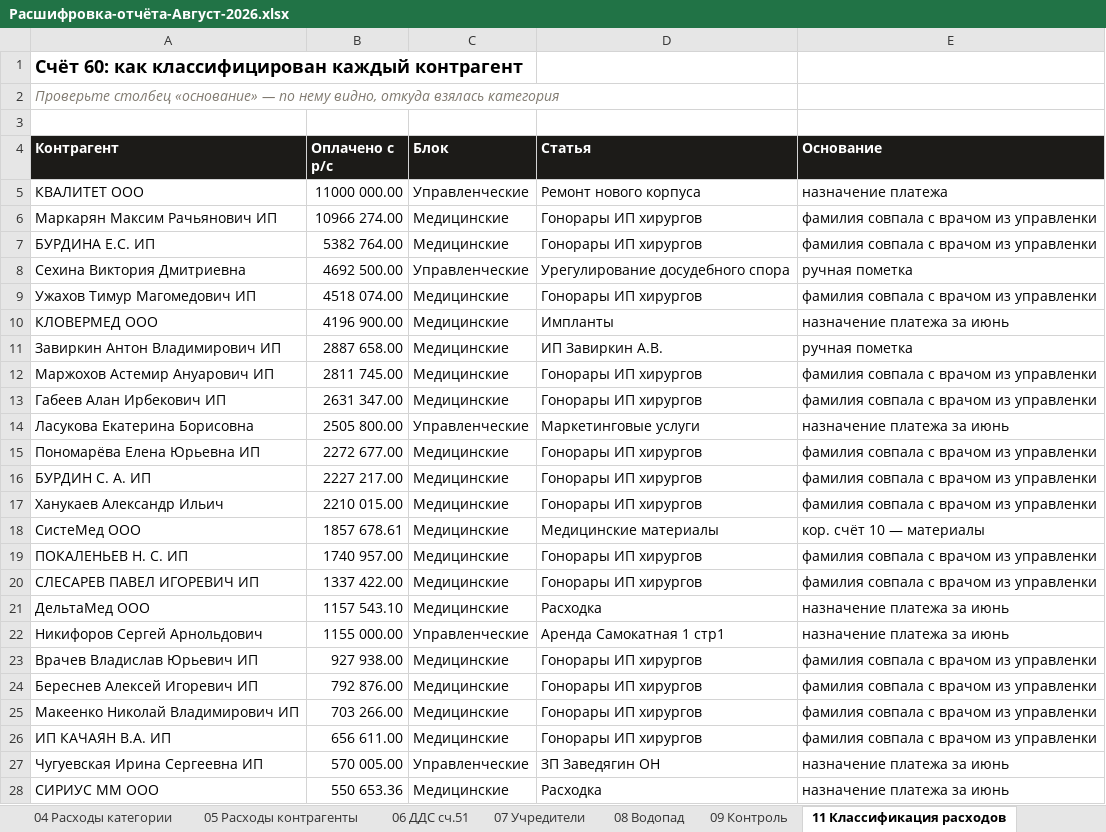
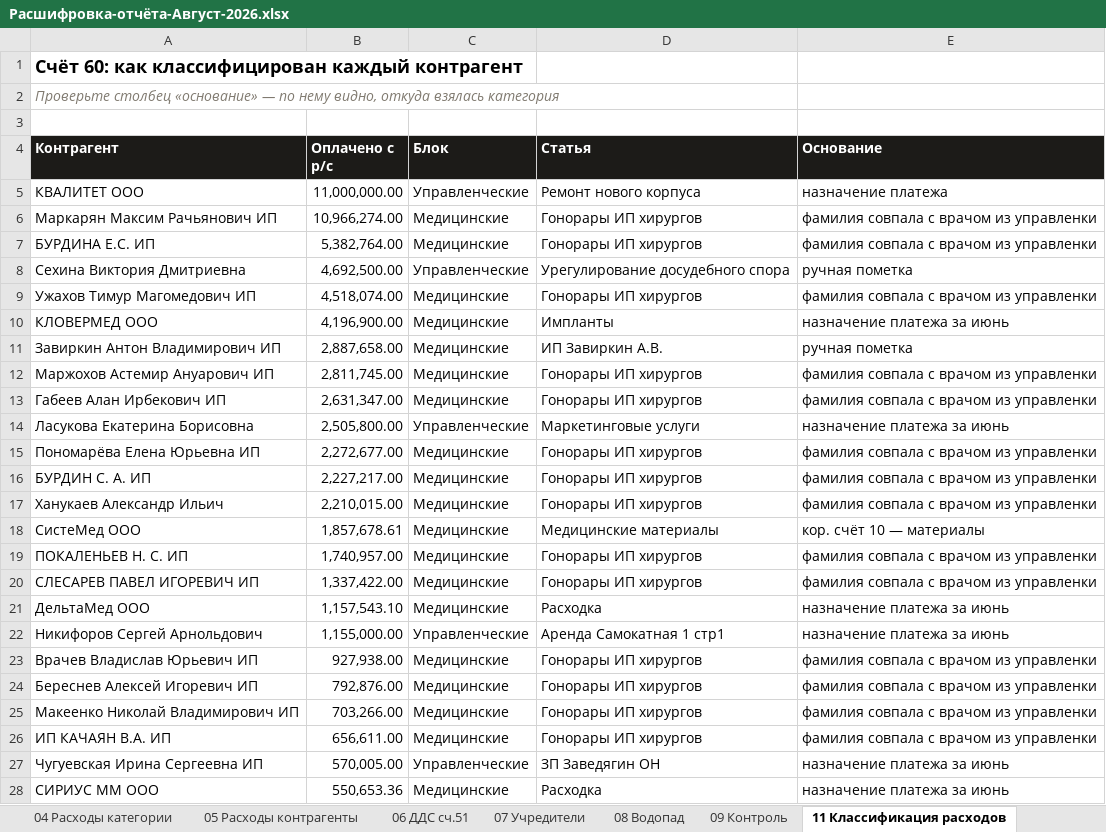
Before and after one commit to casaevteev-creator/-, an Excel workbook: out/Расшифровка-отчёта-Август-2026.xlsx, sheet 11 Классификация расходов, drawn as a sheet; only a part is shown; values as stored, in another font and other column widths than the file's, no borders; the diff covers the shown part only; the diff names each change by its address in the sheet, - before the commit and + after, or states it on an @@ line.

```diff
--- a/out/Расшифровка-отчёта-Август-2026.xlsx (sheet 11 Классификация расходов)
+++ b/out/Расшифровка-отчёта-Август-2026.xlsx (sheet 11 Классификация расходов)
-B5 (Оплачено с р/с): 11000 000.00
+B5 (Оплачено с р/с): 11,000,000.00
-B6 (Оплачено с р/с): 10966 274.00
+B6 (Оплачено с р/с): 10,966,274.00
-B7 (Оплачено с р/с): 5382 764.00
+B7 (Оплачено с р/с): 5,382,764.00
-B8 (Оплачено с р/с): 4692 500.00
+B8 (Оплачено с р/с): 4,692,500.00
-B9 (Оплачено с р/с): 4518 074.00
+B9 (Оплачено с р/с): 4,518,074.00
-B10 (Оплачено с р/с): 4196 900.00
+B10 (Оплачено с р/с): 4,196,900.00
-B11 (Оплачено с р/с): 2887 658.00
+B11 (Оплачено с р/с): 2,887,658.00
-B12 (Оплачено с р/с): 2811 745.00
+B12 (Оплачено с р/с): 2,811,745.00
-B13 (Оплачено с р/с): 2631 347.00
+B13 (Оплачено с р/с): 2,631,347.00
-B14 (Оплачено с р/с): 2505 800.00
+B14 (Оплачено с р/с): 2,505,800.00
-B15 (Оплачено с р/с): 2272 677.00
+B15 (Оплачено с р/с): 2,272,677.00
-B16 (Оплачено с р/с): 2227 217.00
+B16 (Оплачено с р/с): 2,227,217.00
-B17 (Оплачено с р/с): 2210 015.00
+B17 (Оплачено с р/с): 2,210,015.00
-B18 (Оплачено с р/с): 1857 678.61
+B18 (Оплачено с р/с): 1,857,678.61
-B19 (Оплачено с р/с): 1740 957.00
+B19 (Оплачено с р/с): 1,740,957.00
-B20 (Оплачено с р/с): 1337 422.00
+B20 (Оплачено с р/с): 1,337,422.00
-B21 (Оплачено с р/с): 1157 543.10
+B21 (Оплачено с р/с): 1,157,543.10
-B22 (Оплачено с р/с): 1155 000.00
+B22 (Оплачено с р/с): 1,155,000.00
-B23 (Оплачено с р/с): 927 938.00
+B23 (Оплачено с р/с): 927,938.00
-B24 (Оплачено с р/с): 792 876.00
+B24 (Оплачено с р/с): 792,876.00
-B25 (Оплачено с р/с): 703 266.00
+B25 (Оплачено с р/с): 703,266.00
-B26 (Оплачено с р/с): 656 611.00
+B26 (Оплачено с р/с): 656,611.00
-B27 (Оплачено с р/с): 570 005.00
+B27 (Оплачено с р/с): 570,005.00
-B28 (Оплачено с р/с): 550 653.36
+B28 (Оплачено с р/с): 550,653.36
```
Also changed, not shown: 97 edited cells elsewhere in this sheet, sheet 02 Выручка по дням, sheet 05 Расходы контрагенты, sheet 04 Расходы категории, sheet 07 Учредители, sheet 12 Июль-август, sheet 03 Выручка структура, 5 more sheets, out/Расчёт-Август-2026.xlsx, 2 other files.
